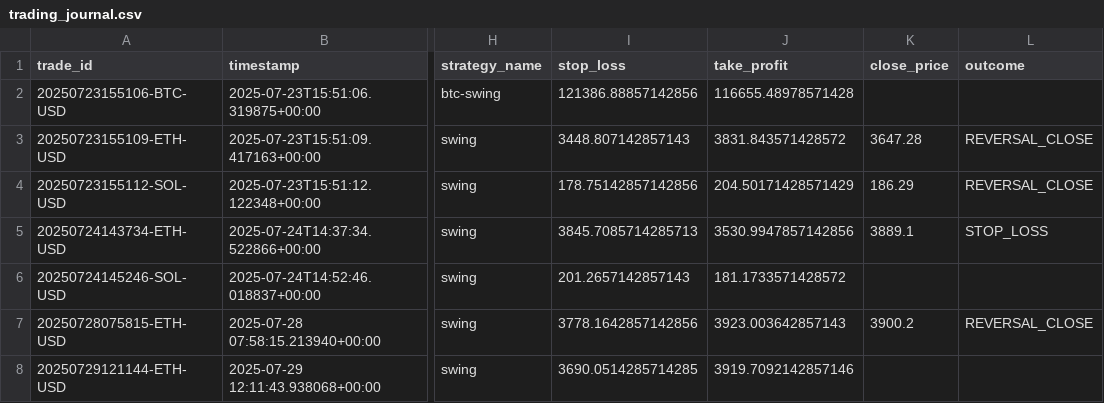
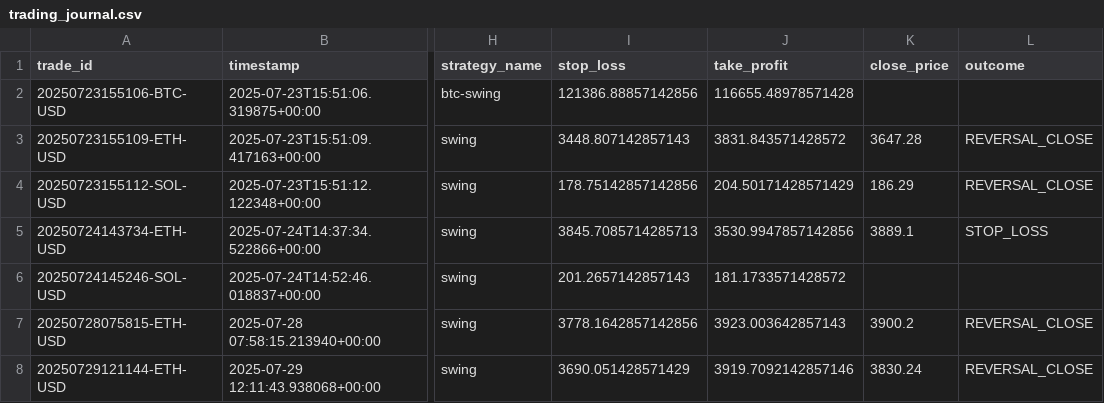
Before and after one commit to zargul123/zargul-trader-2.0, a CSV file: trading_journal.csv, drawn as a sheet; only a part is shown, gaps mark what is left out; the diff names each change by its address in the sheet, - before the commit and + after, or states it on an @@ line.

```diff
--- a/trading_journal.csv
+++ b/trading_journal.csv
-I8 (stop_loss): 3690.0514285714285
+I8 (stop_loss): 3690.051428571429
-K8 (close_price): (empty)
+K8 (close_price): 3830.24
-L8 (outcome): (empty)
+L8 (outcome): REVERSAL_CLOSE
```
Also changed, not shown: open_positions.csv, 10 other files.
